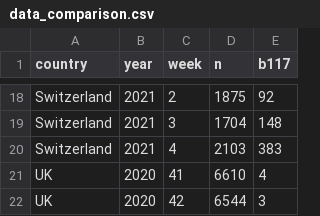
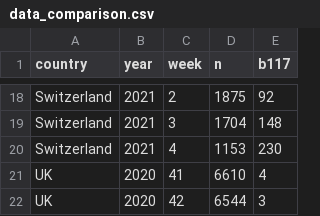
Before and after one commit to covid-19-Re/variantPlot, a CSV file: data/data_comparison.csv, drawn as a sheet; only a part is shown, gaps mark what is left out.

Commit message:
Update data_comparison.csv

```diff
--- a/data/data_comparison.csv
+++ b/data/data_comparison.csv
@@ -19,3 +19,3 @@ Switzerland,2021,2,1875,92
 Switzerland,2021,3,1704,148
-Switzerland,2021,4,2103,383
+Switzerland,2021,4,1153,230
 UK,2020,41,6610,4
```
